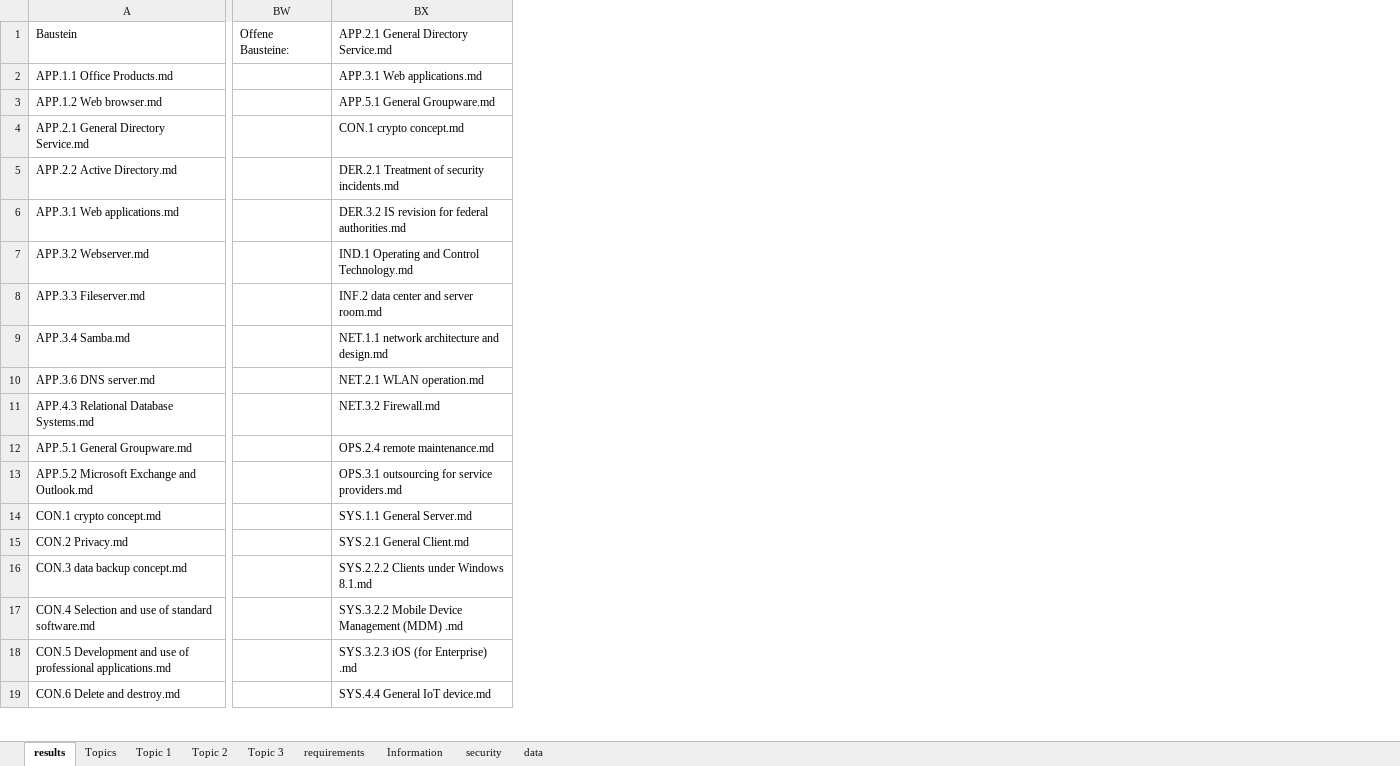
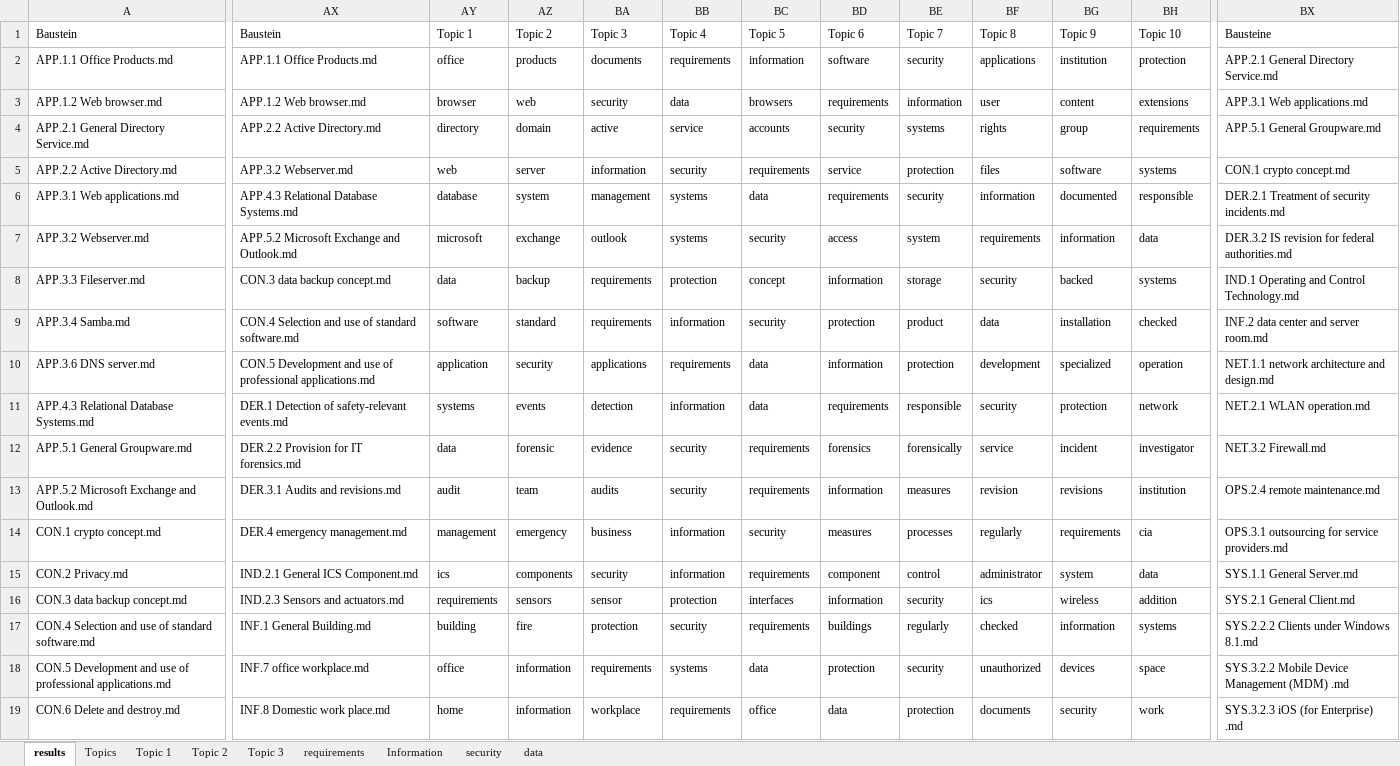
Before and after one commit to CristoferSoler/Seel-17-18, an Excel workbook: programming/wizard/mallet-2.0.8/sample-data/bsi/mdEn/C/0/analyse_topics.xlsm, sheet results, drawn as a sheet; only a part is shown, gaps mark what is left out; values as stored, in another font and other column widths than the file's, no borders; conditional formats and table styles not drawn; removed rows and columns are numbered as before the commit, all else as after; the diff covers the shown part only; the diff names each change by its address in the sheet, - before the commit and + after, or states it on an @@ line.

Commit message:
Topic_analyse_v3

```diff
--- a/programming/wizard/mallet-2.0.8/sample-data/bsi/mdEn/C/0/analyse_topics.xlsm (sheet results)
+++ b/programming/wizard/mallet-2.0.8/sample-data/bsi/mdEn/C/0/analyse_topics.xlsm (sheet results)
@@ column AX unhidden, rows 1-19: Baustein | APP.1.1 Office Products.md | APP.1.2 Web browser.md | APP.2.2 Active Directory.md | APP.3.2 Webserver.md | APP.4.3 Relational Database Systems.md | APP.5.2 Microsoft Exchange and Outlook.md | CON.3 data backup concept.md | CON.4 Selection and use of standard software.md | CON.5 Development and use of professional applications.md | DER.1 Detection of safety-relevant events.md | DER.2.2 Provision for IT forensics.md | DER.3.1 Audits and revisions.md | DER.4 emergency management.md | IND.2.1 General ICS Component.md | IND.2.3 Sensors and actuators.md | INF.1 General Building.md | INF.7 office workplace.md | INF.8 Domestic work place.md @@
@@ column AY unhidden, rows 1-19: Topic 1 | office | browser | directory | web | database | microsoft | data | software | application | systems | data | audit | management | ics | requirements | building | office | home @@
@@ column AZ unhidden, rows 1-19: Topic 2 | products | web | domain | server | system | exchange | backup | standard | security | events | forensic | team | emergency | components | sensors | fire | information | information @@
@@ column BA unhidden, rows 1-19: Topic 3 | documents | security | active | information | management | outlook | requirements | requirements | applications | detection | evidence | audits | business | security | sensor | protection | requirements | workplace @@
@@ column BB unhidden, rows 1-19: Topic 4 | requirements | data | service | security | systems | systems | protection | information | requirements | information | security | security | information | information | protection | security | systems | requirements @@
@@ column BC unhidden, rows 1-19: Topic 5 | information | browsers | accounts | requirements | data | security | concept | security | data | data | requirements | requirements | security | requirements | interfaces | requirements | data | office @@
@@ column BD unhidden, rows 1-19: Topic 6 | software | requirements | security | service | requirements | access | information | protection | information | requirements | forensics | information | measures | component | information | buildings | protection | data @@
@@ column BE unhidden, rows 1-19: Topic 7 | security | information | systems | protection | security | system | storage | product | protection | responsible | forensically | measures | processes | control | security | regularly | security | protection @@
@@ column BF unhidden, rows 1-19: Topic 8 | applications | user | rights | files | information | requirements | security | data | development | security | service | revision | regularly | administrator | ics | checked | unauthorized | documents @@
@@ column BG unhidden, rows 1-19: Topic 9 | institution | content | group | software | documented | information | backed | installation | specialized | protection | incident | revisions | requirements | system | wireless | information | devices | security @@
@@ column BH unhidden, rows 1-19: Topic 10 | protection | extensions | requirements | systems | responsible | data | systems | checked | operation | network | investigator | institution | cia | data | addition | systems | space | work @@
-column BW, row 1: Offene Bausteine:
-BX1: APP.2.1 General Directory Service.md
+BX1: Bausteine
-BX2: APP.3.1 Web applications.md
+BX2: APP.2.1 General Directory Service.md
-BX3: APP.5.1 General Groupware.md
+BX3: APP.3.1 Web applications.md
-BX4: CON.1 crypto concept.md
+BX4: APP.5.1 General Groupware.md
-BX5: DER.2.1 Treatment of security incidents.md
+BX5: CON.1 crypto concept.md
-BX6: DER.3.2 IS revision for federal authorities.md
+BX6: DER.2.1 Treatment of security incidents.md
-BX7: IND.1 Operating and Control Technology.md
+BX7: DER.3.2 IS revision for federal authorities.md
-BX8: INF.2 data center and server room.md
+BX8: IND.1 Operating and Control Technology.md
-BX9: NET.1.1 network architecture and design.md
+BX9: INF.2 data center and server room.md
-BX10: NET.2.1 WLAN operation.md
+BX10: NET.1.1 network architecture and design.md
-BX11: NET.3.2 Firewall.md
+BX11: NET.2.1 WLAN operation.md
-BX12: OPS.2.4 remote maintenance.md
+BX12: NET.3.2 Firewall.md
-BX13: OPS.3.1 outsourcing for service providers.md
+BX13: OPS.2.4 remote maintenance.md
-BX14: SYS.1.1 General Server.md
+BX14: OPS.3.1 outsourcing for service providers.md
-BX15: SYS.2.1 General Client.md
+BX15: SYS.1.1 General Server.md
-BX16: SYS.2.2.2 Clients under Windows 8.1.md
+BX16: SYS.2.1 General Client.md
-BX17: SYS.3.2.2 Mobile Device Management (MDM) .md
+BX17: SYS.2.2.2 Clients under Windows 8.1.md
-BX18: SYS.3.2.3 iOS (for Enterprise) .md
+BX18: SYS.3.2.2 Mobile Device Management (MDM) .md
-BX19: SYS.4.4 General IoT device.md
+BX19: SYS.3.2.3 iOS (for Enterprise) .md
```
Also changed, not shown: 12 added columns and 1 edited cell elsewhere in this sheet, 1 other file.
